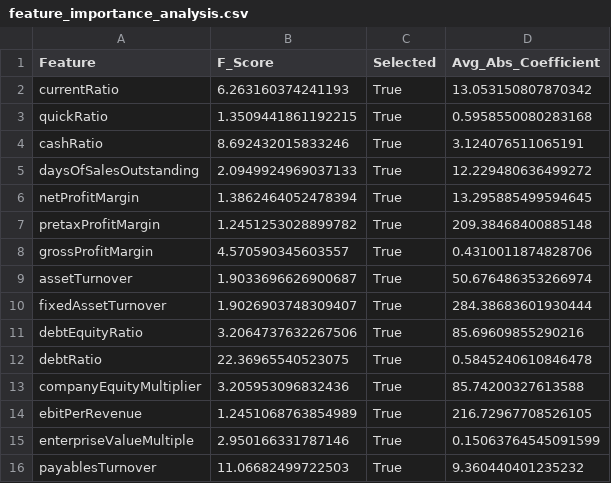
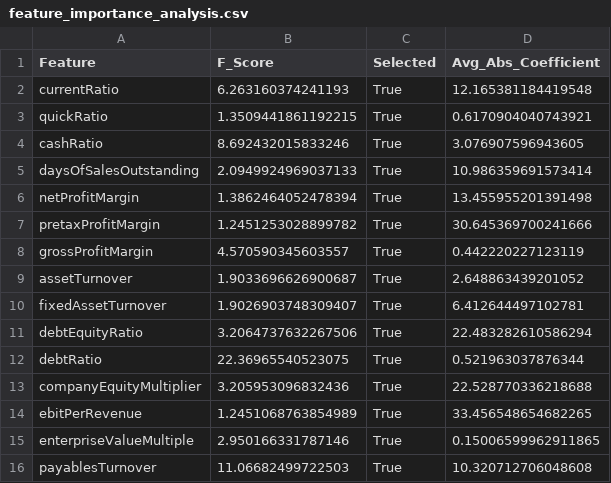
Before and after one commit to jlchiam/AY25S1_0025_CreditRiskAnalytics, a CSV file: feature_importance_analysis.csv, drawn as a sheet.

```diff
--- a/feature_importance_analysis.csv
+++ b/feature_importance_analysis.csv
@@ -1,16 +1,16 @@
 Feature,F_Score,Selected,Avg_Abs_Coefficient
-currentRatio,6.263160374241193,True,13.053150807870342
-quickRatio,1.3509441861192215,True,0.5958550080283168
-cashRatio,8.692432015833246,True,3.124076511065191
-daysOfSalesOutstanding,2.0949924969037133,True,12.229480636499272
-netProfitMargin,1.3862464052478394,True,13.295885499594645
-pretaxProfitMargin,1.2451253028899782,True,209.38468400885148
-grossProfitMargin,4.570590345603557,True,0.4310011874828706
-assetTurnover,1.9033696626900687,True,50.676486353266974
-fixedAssetTurnover,1.9026903748309407,True,284.38683601930444
-debtEquityRatio,3.2064737632267506,True,85.69609855290216
-debtRatio,22.36965540523075,True,0.5845240610846478
-companyEquityMultiplier,3.205953096832436,True,85.74200327613588
-ebitPerRevenue,1.2451068763854989,True,216.72967708526105
-enterpriseValueMultiple,2.950166331787146,True,0.15063764545091599
-payablesTurnover,11.06682499722503,True,9.360440401235232
+currentRatio,6.263160374241193,True,12.165381184419548
+quickRatio,1.3509441861192215,True,0.6170904040743921
+cashRatio,8.692432015833246,True,3.076907596943605
+daysOfSalesOutstanding,2.0949924969037133,True,10.986359691573414
+netProfitMargin,1.3862464052478394,True,13.455955201391498
+pretaxProfitMargin,1.2451253028899782,True,30.645369700241666
+grossProfitMargin,4.570590345603557,True,0.442220227123119
+assetTurnover,1.9033696626900687,True,2.648863439201052
+fixedAssetTurnover,1.9026903748309407,True,6.412644497102781
+debtEquityRatio,3.2064737632267506,True,22.483282610586294
+debtRatio,22.36965540523075,True,0.521963037876344
+companyEquityMultiplier,3.205953096832436,True,22.528770336218688
+ebitPerRevenue,1.2451068763854989,True,33.456548654682265
+enterpriseValueMultiple,2.950166331787146,True,0.15006599962911865
+payablesTurnover,11.06682499722503,True,10.320712706048608
```
Also changed, not shown: enhanced_logistic_regression_predictions.csv, 3 other files.
